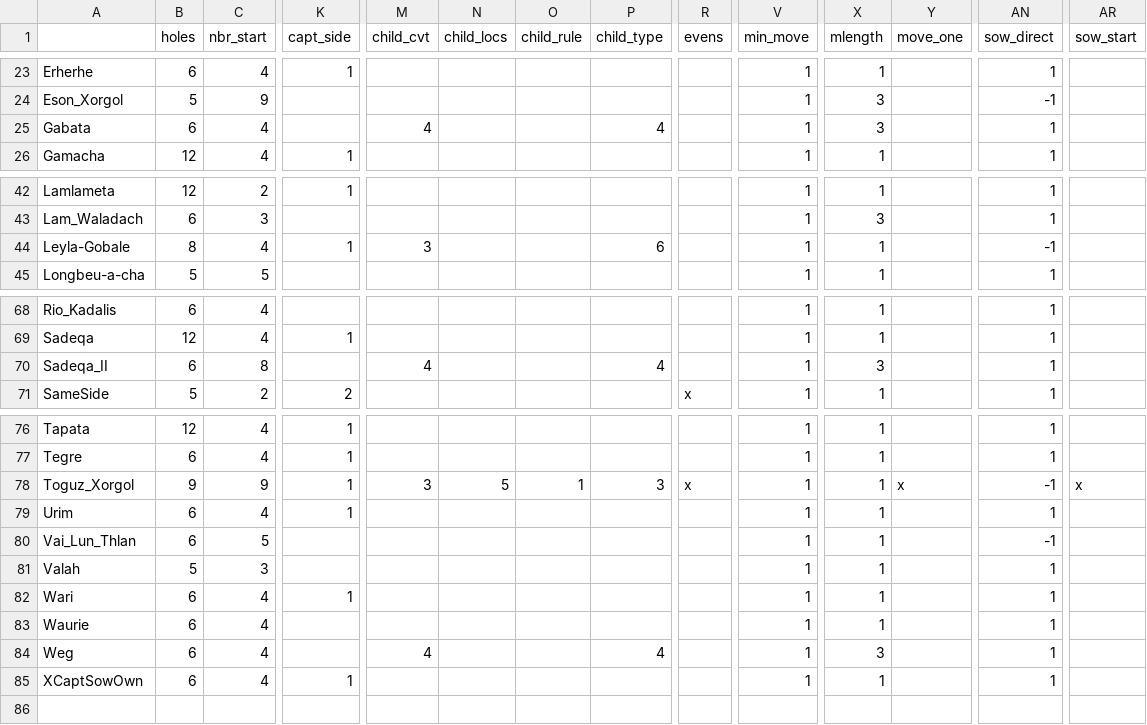
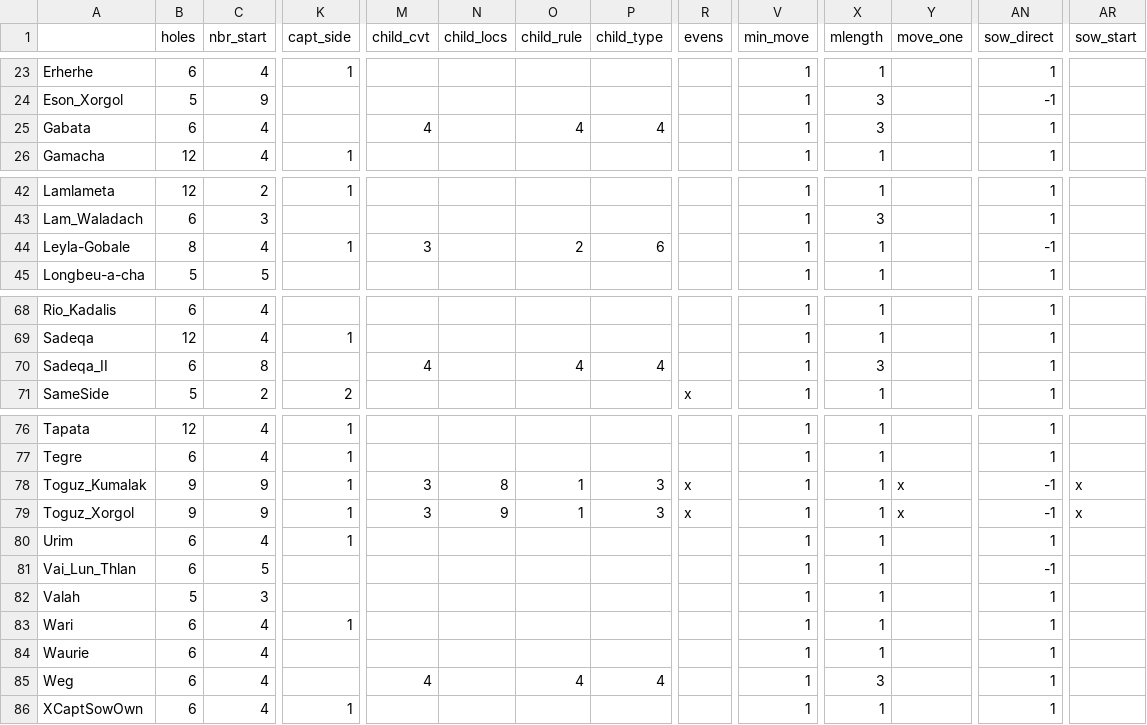
Before and after one commit to StoneShark/MancalaGames, a CSV file: docs/props_used.csv, drawn as a sheet; only a part is shown, gaps mark what is left out; addresses are those after the commit; rows hold the shown columns only; the diff names each change by its address in the sheet, - before the commit and + after, or states it on an @@ line.

Commit message:
Created new ChildRule of OPP_OWNER_ONLY and OWN_OWNER_ONLY. Created new ChildLocs of NO_OPP_LEFT, NOT_SYM_OPP and NOT_FACING. Bull, Qur and Weg may now be used with OPP_ONLY and OWN_ONLY; and Wegs no longer limited to TERRITORY games. make_child.WegChild decorator no longer needed (can use OPP_OWNER_ONLY with ChildType.WEG). make_child.OneChild no longer enforces symmetric opposite (can use NOT_SYM_OPP). make_child.QurChild no longer enforces own side of board (can use OWN_SIDE_ONLY).
Effected games were updated: Gabata, Leyla-Gobale, Sadeqa_II and Weg.
Toguz_Xorgol was changed to match rules in Russ p25 and
a proper Toguz_Kumalak was configured.

```diff
--- a/docs/props_used.csv
+++ b/docs/props_used.csv
-O25 (child_rule): (empty)
+O25 (child_rule): 4
-O44 (child_rule): (empty)
+O44 (child_rule): 2
-O70 (child_rule): (empty)
+O70 (child_rule): 4
+row 78: Toguz_Kumalak | 9 | 9 | 1 | 3 | 8 | 1 | 3 | x | 1 | 1 | x | -1 | x
-N79 (child_locs): 5
+N79 (child_locs): 9
-O85 (child_rule): (empty)
+O85 (child_rule): 4
```
Also changed, not shown: 20 other files.
